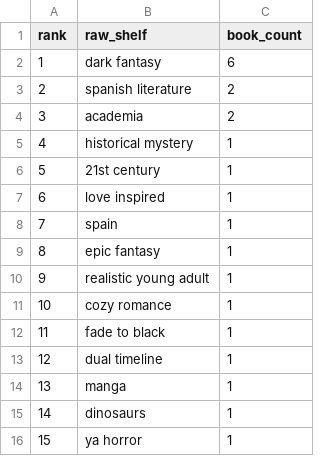
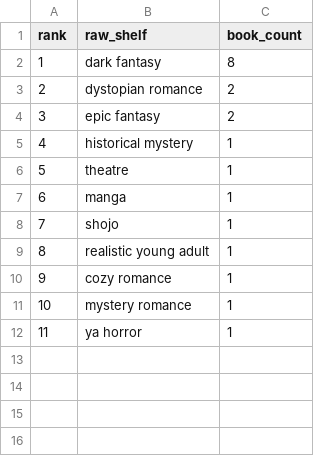
Before and after one commit to mariah32p/threnne-analytics, a CSV file: data/exports/unmapped_shelves.csv, drawn as a sheet; removed rows and columns are numbered as before the commit, all else as after; the diff names each change by its address in the sheet, - before the commit and + after, or states it on an @@ line.

```diff
--- a/data/exports/unmapped_shelves.csv
+++ b/data/exports/unmapped_shelves.csv
-C2 (book_count): 6
+C2 (book_count): 8
-B3 (raw_shelf): spanish literature
+B3 (raw_shelf): dystopian romance
-B4 (raw_shelf): academia
+B4 (raw_shelf): epic fantasy
-B6 (raw_shelf): 21st century
+B6 (raw_shelf): theatre
-row 7: 6 | love inspired | 1
@@ column A (rank) renumbered from row 7 down @@
-B7 (raw_shelf): spain
+B7 (raw_shelf): manga
-B8 (raw_shelf): epic fantasy
+B8 (raw_shelf): shojo
-row 12: 11 | fade to black | 1
-B11 (raw_shelf): dual timeline
+B11 (raw_shelf): mystery romance
-row 14: 13 | manga | 1
-row 15: 14 | dinosaurs | 1
```
Also changed, not shown: data/exports/forecast_report.csv, data/exports/forecast_stacks_report.csv, 4 other files.
